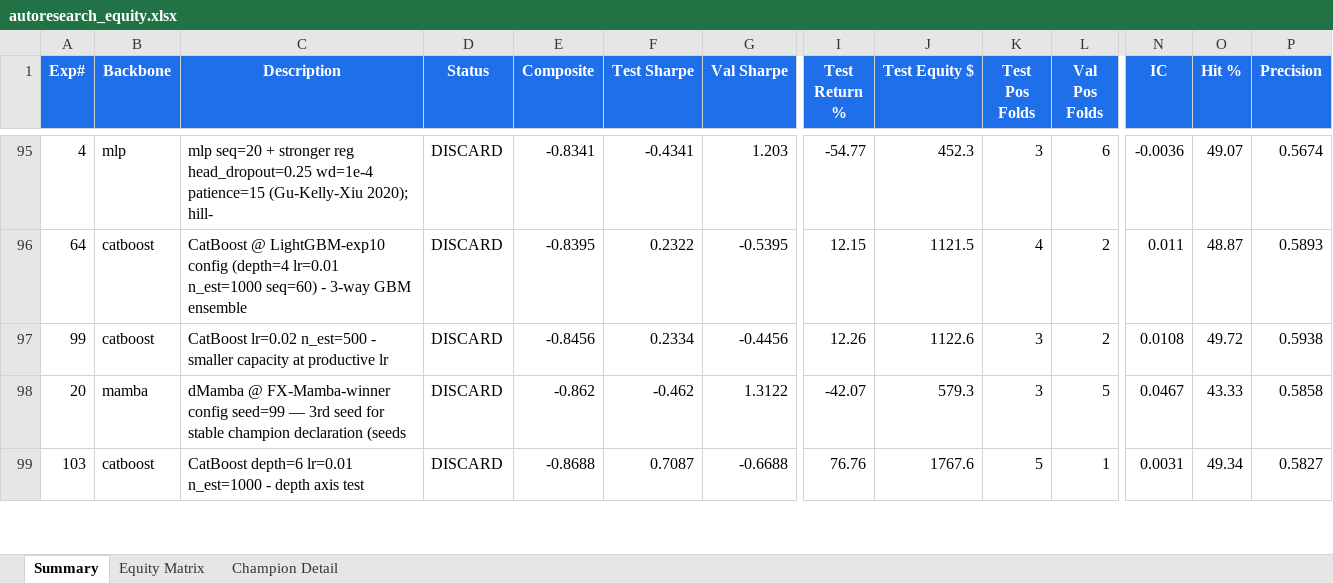
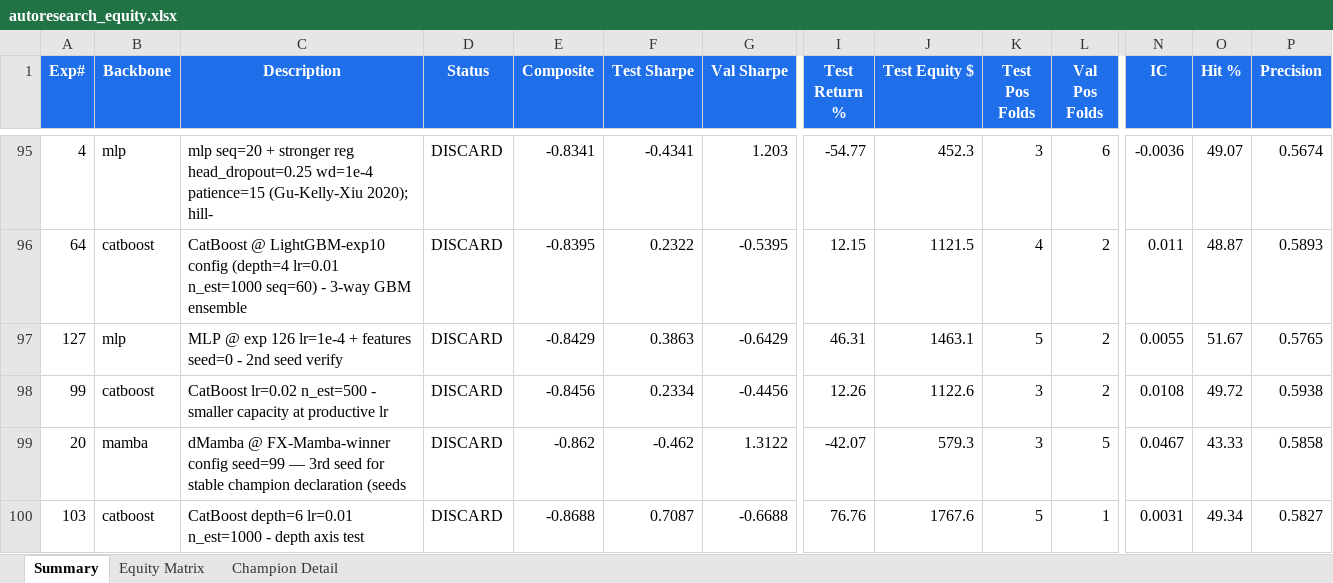
Before and after one commit to dlmastery/autoresearch, an Excel workbook: docs/index_stock_dashboard/autoresearch_equity.xlsx, sheet Summary, drawn as a sheet; only a part is shown, gaps mark what is left out; values as stored, in another font and other column widths than the file's, no borders; conditional formats not drawn; rows hold the shown columns only; the diff names each change by its address in the sheet, - before the commit and + after, or states it on an @@ line.

Commit message:
QQQ exp 127 MLP+features lr=1e-4 seed=0 -0.84 (exp 126 was lucky seed)

```diff
--- a/docs/index_stock_dashboard/autoresearch_equity.xlsx (sheet Summary)
+++ b/docs/index_stock_dashboard/autoresearch_equity.xlsx (sheet Summary)
+row 97: 127 | mlp | MLP @ exp 126 lr=1e-4 + features seed=0 - 2nd seed verify | DISCARD | -0.8429 | 0.3863 | -0.6429 | 46.31 | 1463.1 | 5 | 2 | 0.0055 | 51.67 | 0.5765
```
Also changed, not shown: sheet Equity Matrix, charts or pictures, 10 other files.
